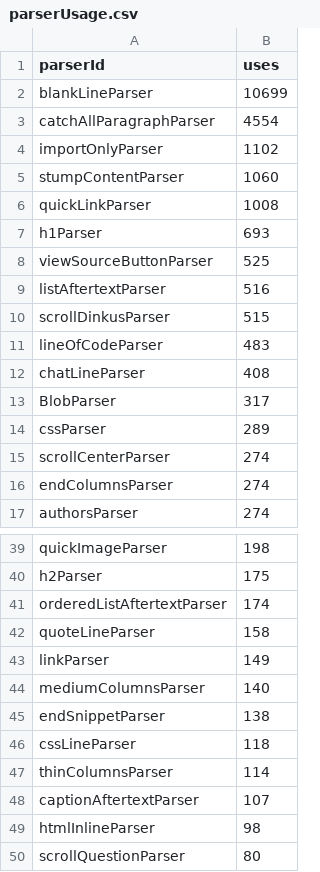
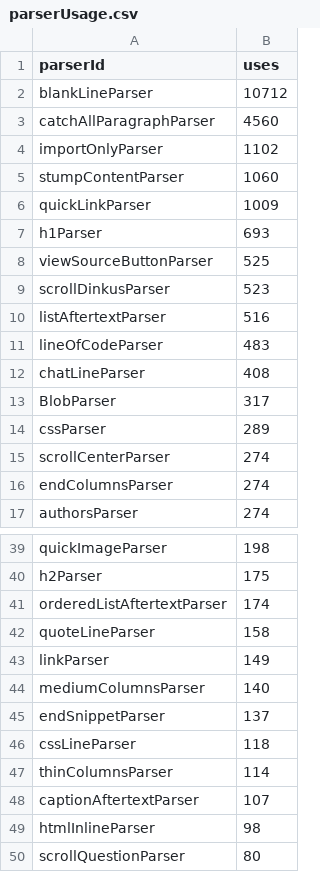
Before and after one commit to thepiyushmalhotra/breckyunits.com, a CSV file: parserUsage.csv, drawn as a sheet; only a part is shown, gaps mark what is left out.

```diff
--- a/parserUsage.csv
+++ b/parserUsage.csv
@@ -1,11 +1,11 @@
 parserId,uses
-blankLineParser,10699
-catchAllParagraphParser,4554
+blankLineParser,10712
+catchAllParagraphParser,4560
 importOnlyParser,1102
 stumpContentParser,1060
-quickLinkParser,1008
+quickLinkParser,1009
 h1Parser,693
 viewSourceButtonParser,525
+scrollDinkusParser,523
 listAftertextParser,516
-scrollDinkusParser,515
 lineOfCodeParser,483
@@ -44,3 +44,3 @@ linkParser,149
 mediumColumnsParser,140
-endSnippetParser,138
+endSnippetParser,137
 cssLineParser,118
```
Also changed, not shown: posts.csv, 9 other files.
